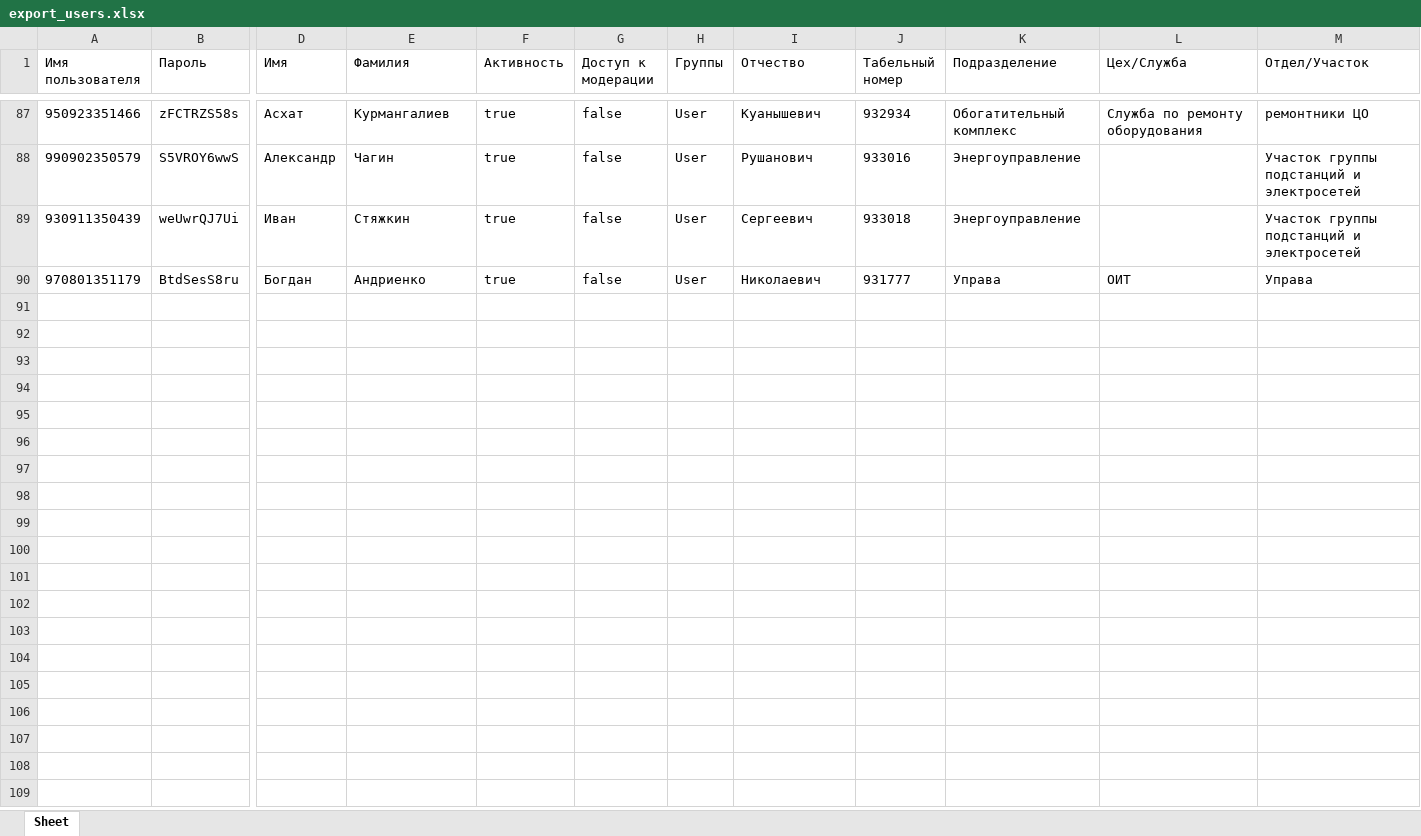
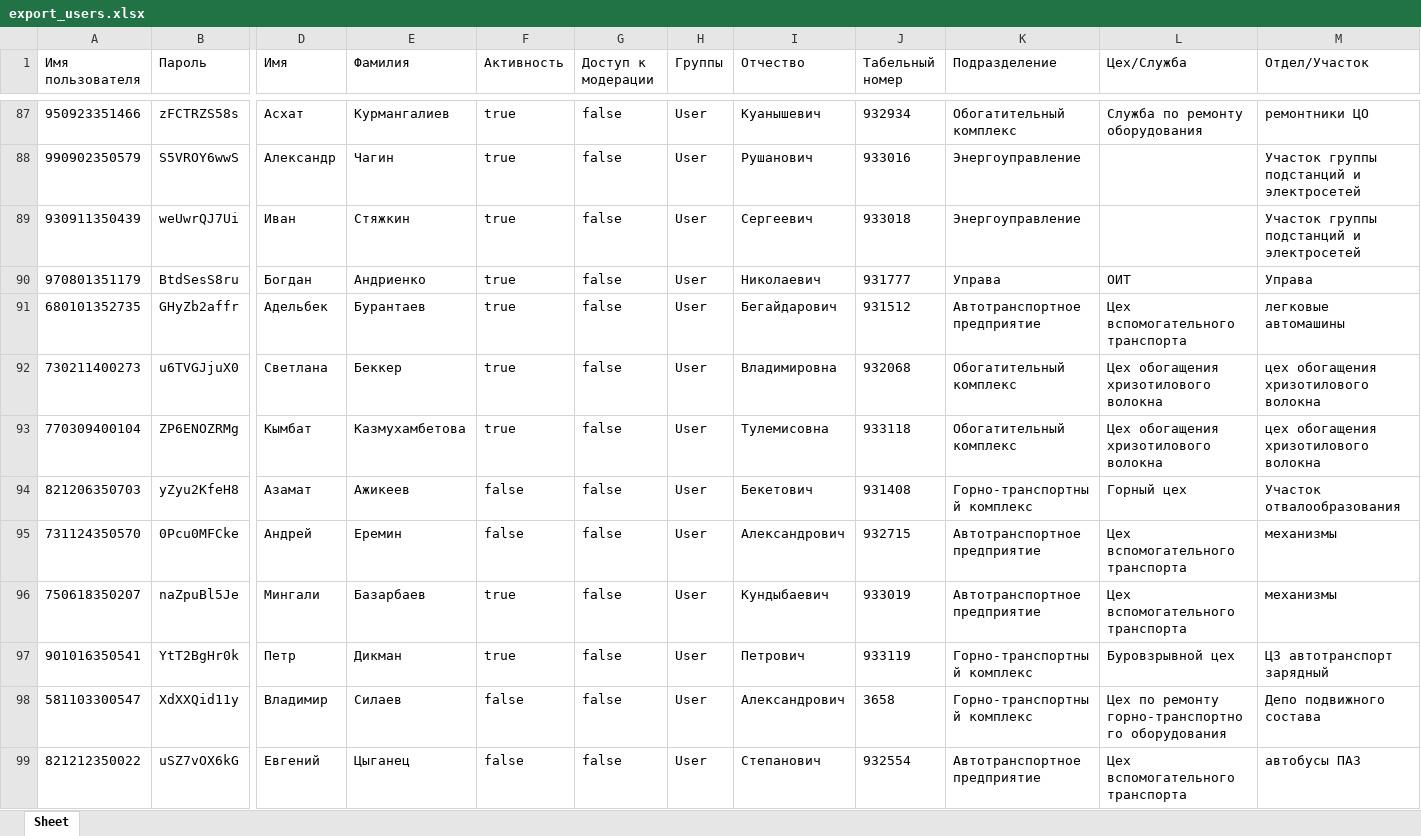
Before and after one commit to bogdandrienko/python-jsx-smart-pmp-app, an Excel workbook: web-platform_11_21_dev/static/media/data/account/export_users.xlsx, sheet Sheet, drawn as a sheet; only a part is shown, gaps mark what is left out; values as stored, in another font and other column widths than the file's, no borders; rows hold the shown columns only; the diff covers the shown part only; the diff names each change by its address in the sheet, - before the commit and + after, or states it on an @@ line.

```diff
--- a/web-platform_11_21_dev/static/media/data/account/export_users.xlsx (sheet Sheet)
+++ b/web-platform_11_21_dev/static/media/data/account/export_users.xlsx (sheet Sheet)
+row 91: 680101352735 | GHyZb2affr | Адельбек | Бурантаев | true | false | User | Бегайдарович | 931512 | Автотранспортное предприятие | Цех вспомогательного транспорта | легковые автомашины
+row 92: 730211400273 | u6TVGJjuX0 | Светлана | Беккер | true | false | User | Владимировна | 932068 | Обогатительный комплекс | Цех обогащения хризотилового волокна | цех обогащения хризотилового волокна
+row 93: 770309400104 | ZP6ENOZRMg | Кымбат | Казмухамбетова | true | false | User | Тулемисовна | 933118 | Обогатительный комплекс | Цех обогащения хризотилового волокна | цех обогащения хризотилового волокна
+row 94: 821206350703 | yZyu2KfeH8 | Азамат | Ажикеев | false | false | User | Бекетович | 931408 | Горно-транспортный комплекс | Горный цех | Участок отвалообразования
+row 95: 731124350570 | 0Pcu0MFCke | Андрей | Еремин | false | false | User | Александрович | 932715 | Автотранспортное предприятие | Цех вспомогательного транспорта | механизмы
+row 96: 750618350207 | naZpuBl5Je | Мингали | Базарбаев | true | false | User | Кундыбаевич | 933019 | Автотранспортное предприятие | Цех вспомогательного транспорта | механизмы
+row 97: 901016350541 | YtT2BgHr0k | Петр | Дикман | true | false | User | Петрович | 933119 | Горно-транспортный комплекс | Буровзрывной цех | ЦЗ автотранспорт зарядный
+row 98: 581103300547 | XdXXQid11y | Владимир | Силаев | false | false | User | Александрович | 3658 | Горно-транспортный комплекс | Цех по ремонту горно-транспортного оборудования | Депо подвижного состава
+row 99: 821212350022 | uSZ7vOX6kG | Евгений | Цыганец | false | false | User | Степанович | 932554 | Автотранспортное предприятие | Цех вспомогательного транспорта | автобусы ПАЗ
```
Also changed, not shown: 41 added rows elsewhere in this sheet, web-platform_11_21_dev/static/media/data/account/generate_passwords.xlsx, 31 other files.
